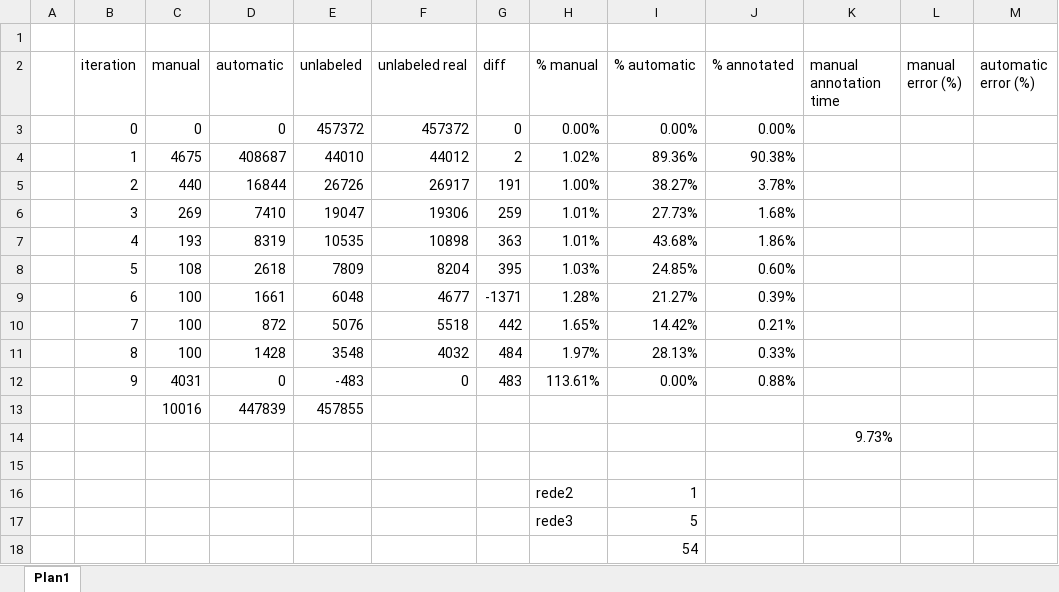
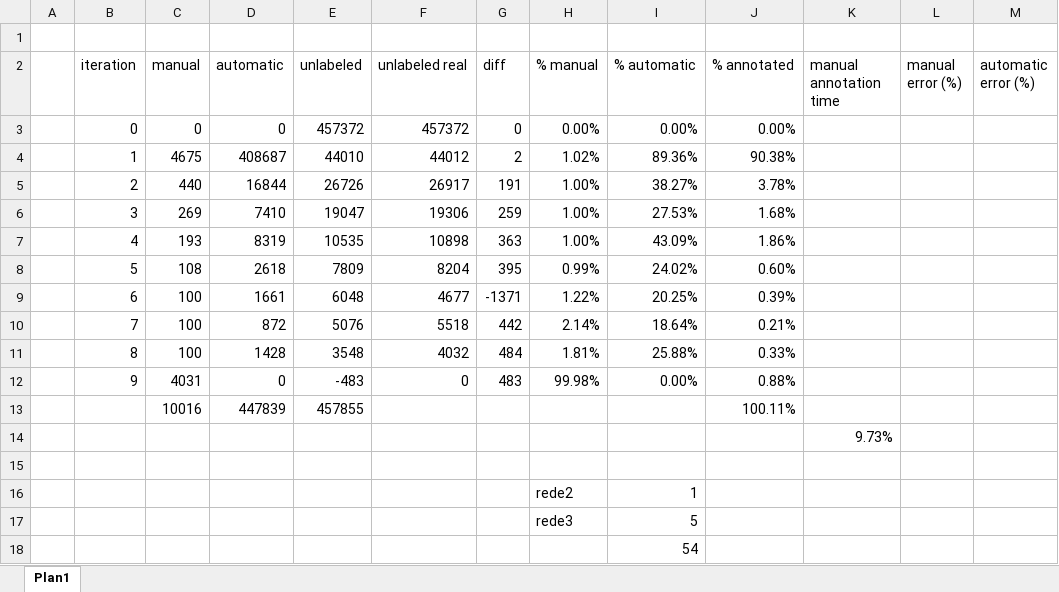
Before and after one commit to olavosamp/semiauto-video-annotation, an Excel workbook: reports/annotation_results_rede_1.xlsx, sheet Plan1, drawn as a sheet; values as stored, in another font and other column widths than the file's, no borders; table styles not drawn; the diff names each change by its address in the sheet, - before the commit and + after, or states it on an @@ line.

```diff
--- a/reports/annotation_results_rede_1.xlsx (sheet Plan1)
+++ b/reports/annotation_results_rede_1.xlsx (sheet Plan1)
-H6:H7 (% manual): 1.01%
+H6:H7 (% manual): 1.00%
-I6 (% automatic): 27.73%
+I6 (% automatic): 27.53%
-I7 (% automatic): 43.68%
+I7 (% automatic): 43.09%
-H8 (% manual): 1.03%
+H8 (% manual): 0.99%
-I8 (% automatic): 24.85%
+I8 (% automatic): 24.02%
-H9 (% manual): 1.28%
+H9 (% manual): 1.22%
-I9 (% automatic): 21.27%
+I9 (% automatic): 20.25%
-H10 (% manual): 1.65%
+H10 (% manual): 2.14%
-I10 (% automatic): 14.42%
+I10 (% automatic): 18.64%
-H11 (% manual): 1.97%
+H11 (% manual): 1.81%
-I11 (% automatic): 28.13%
+I11 (% automatic): 25.88%
-H12 (% manual): 113.61%
+H12 (% manual): 99.98%
-J13 (% annotated): (empty)
+J13 (% annotated): 100.11%
```
Also changed, not shown: formulas that keep their value, reports/annotation_results_rede_2.xlsx, reports/semiauto_annotations_class_distributions.xlsx.
